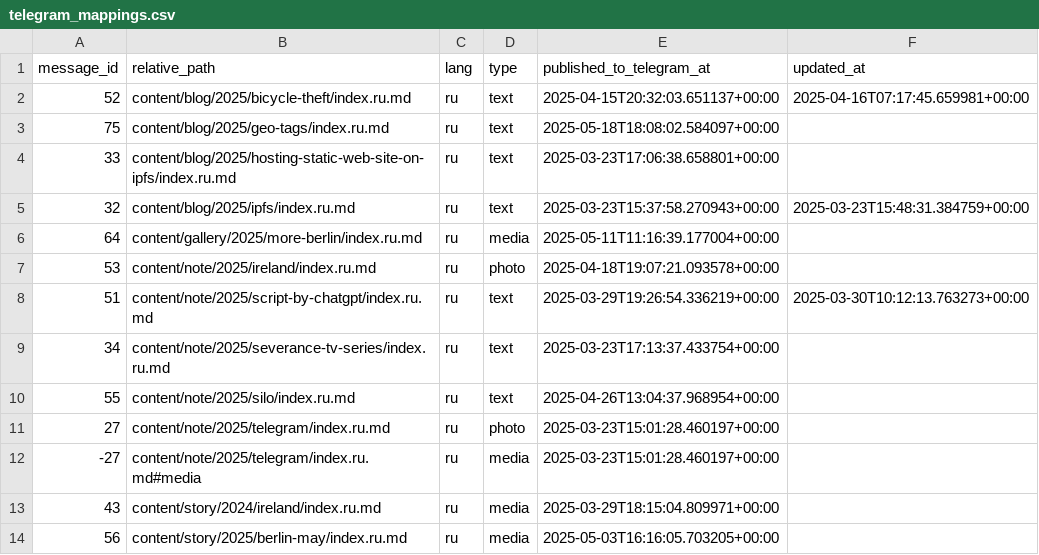
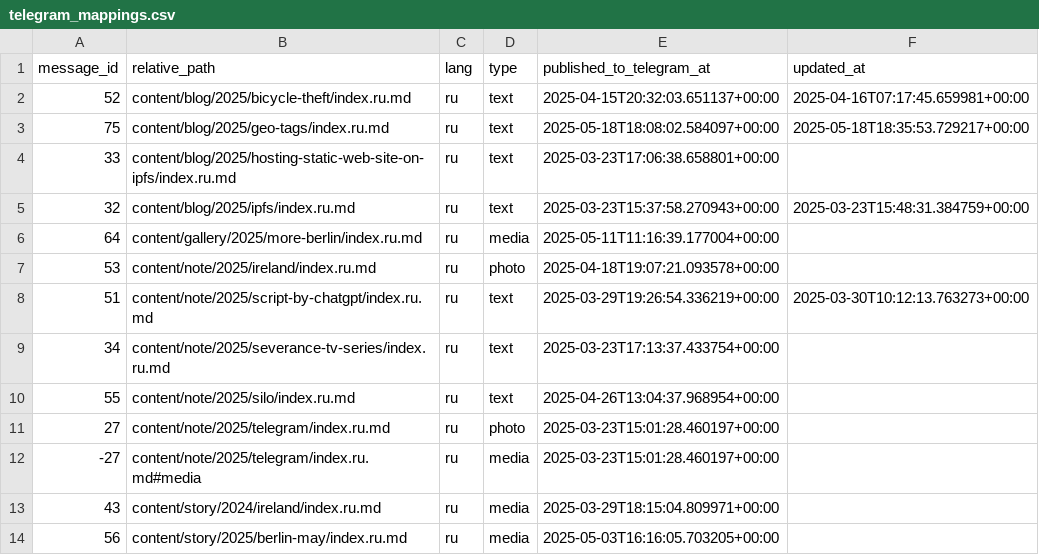
Before and after one commit to romka/romka, a CSV file: telegram-data/telegram_mappings.csv, drawn as a sheet.

```diff
--- a/telegram-data/telegram_mappings.csv
+++ b/telegram-data/telegram_mappings.csv
@@ -2,3 +2,3 @@ message_id,relative_path,lang,type,published_to_telegram_at,updated_at
 52,content/blog/2025/bicycle-theft/index.ru.md,ru,text,2025-04-15T20:32:03.651137+00:00,2025-04-16T07:17:45.659981+00:00
-75,content/blog/2025/geo-tags/index.ru.md,ru,text,2025-05-18T18:08:02.584097+00:00,
+75,content/blog/2025/geo-tags/index.ru.md,ru,text,2025-05-18T18:08:02.584097+00:00,2025-05-18T18:35:53.729217+00:00
 33,content/blog/2025/hosting-static-web-site-on-ipfs/index.ru.md,ru,text,2025-03-23T17:06:38.658801+00:00,
```
